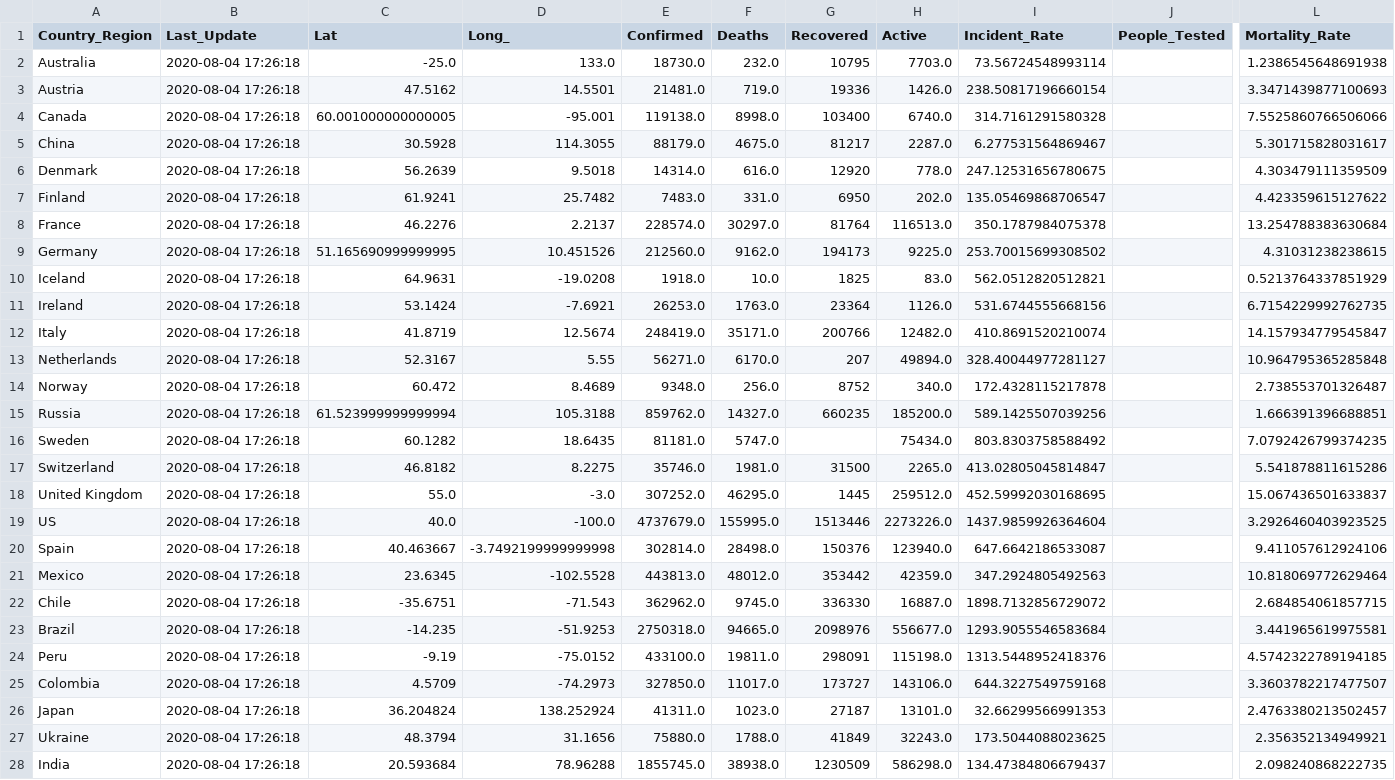
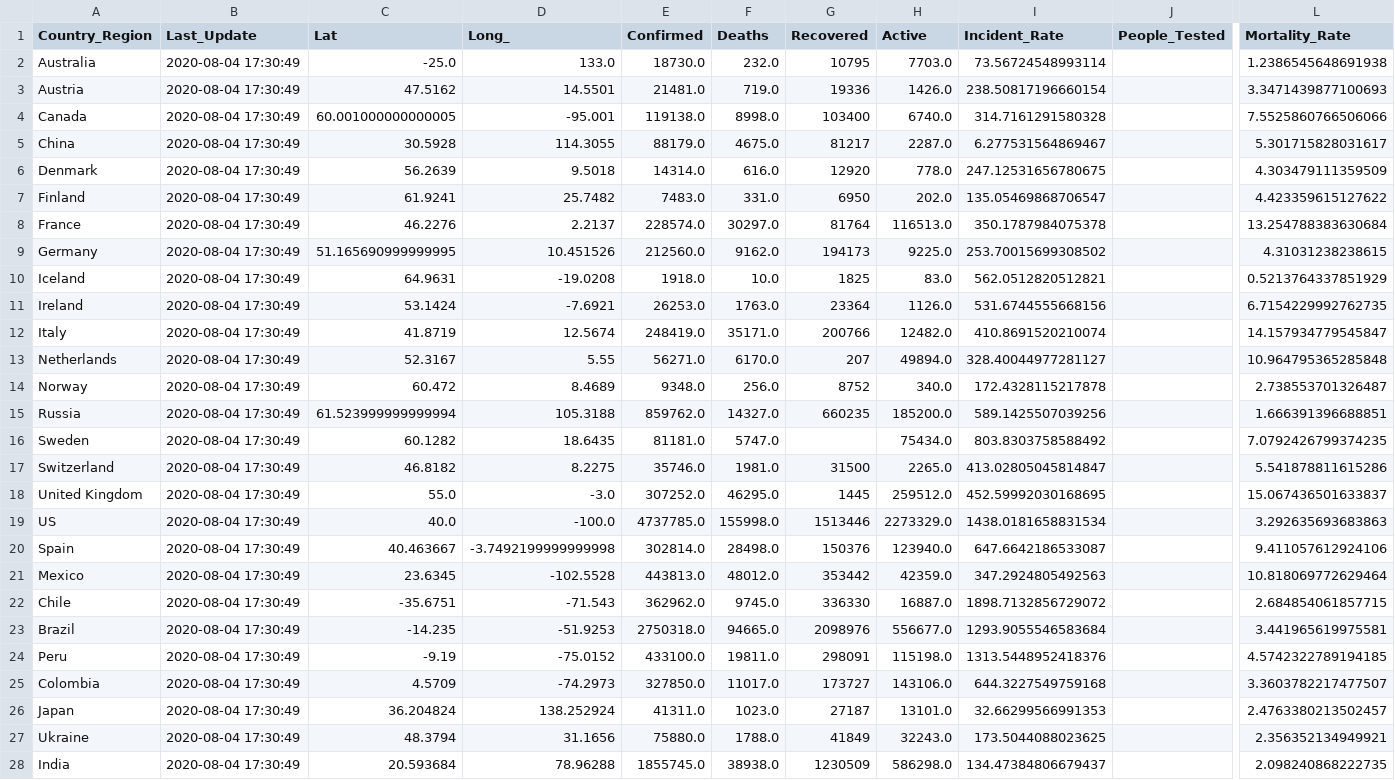
Before and after one commit to jhu-covid-devops/COVID-19, a CSV file: data/cases_country.csv, drawn as a sheet; only a part is shown, gaps mark what is left out; the diff covers the shown part only; the diff names each change by its address in the sheet, - before the commit and + after, or states it on an @@ line.

```diff
--- a/data/cases_country.csv
+++ b/data/cases_country.csv
-B2:B28 (Last_Update): 2020-08-04 17:26:18
+B2:B28 (Last_Update): 2020-08-04 17:30:49
-E19 (Confirmed): 4737679.0
+E19 (Confirmed): 4737785.0
-F19 (Deaths): 155995.0
+F19 (Deaths): 155998.0
-H19 (Active): 2273226.0
+H19 (Active): 2273329.0
-I19 (Incident_Rate): 1437.9859926364604
+I19 (Incident_Rate): 1438.0181658831534
-L19 (Mortality_Rate): 3.2926460403923525
+L19 (Mortality_Rate): 3.292635693683863
```
Also changed, not shown: 161 edited cells elsewhere in this file, data/cases.csv, data/cases_state.csv, 1 other file.
